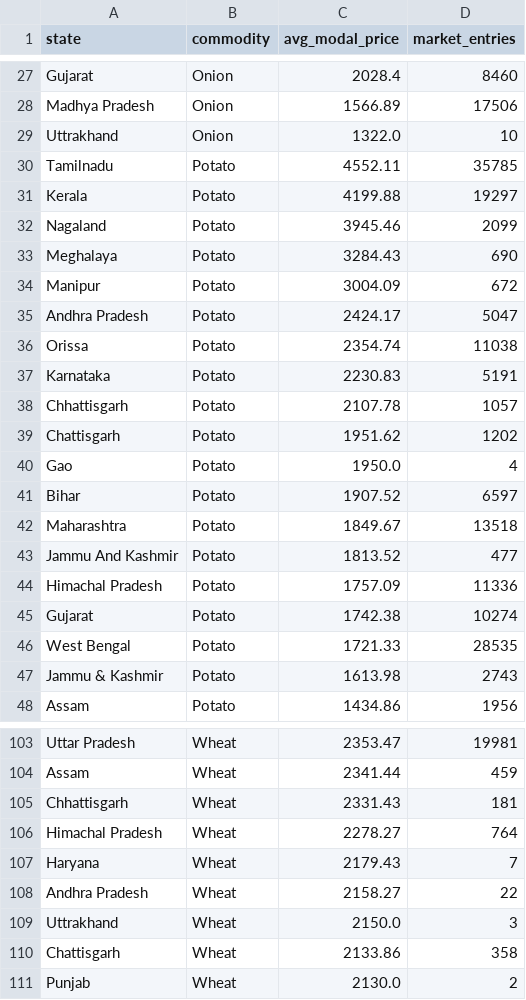
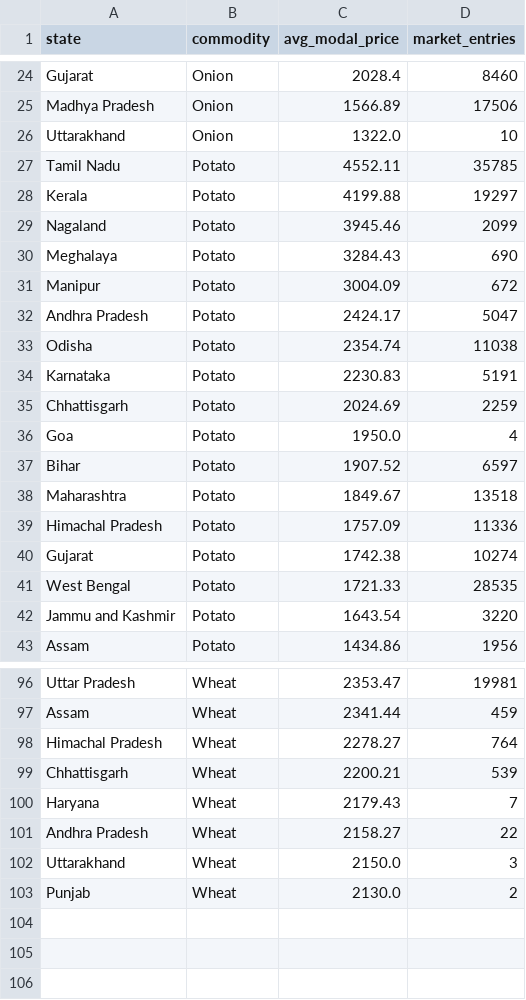
Before and after one commit to SARWAGYASHAH/mandi-price-dashboard, a CSV file: sql/query_results/01_state_commodity_avg_prices.csv, drawn as a sheet; only a part is shown, gaps mark what is left out; removed rows and columns are numbered as before the commit, all else as after; the diff covers the shown part only; the diff names each change by its address in the sheet, - before the commit and + after, or states it on an @@ line.

```diff
--- a/sql/query_results/01_state_commodity_avg_prices.csv
+++ b/sql/query_results/01_state_commodity_avg_prices.csv
-A26 (state): Uttrakhand
+A26 (state): Uttarakhand
-A27 (state): Tamilnadu
+A27 (state): Tamil Nadu
-A33 (state): Orissa
+A33 (state): Odisha
-C35 (avg_modal_price): 2107.78
+C35 (avg_modal_price): 2024.69
-D35 (market_entries): 1057
+D35 (market_entries): 2259
-row 39: Chattisgarh | Potato | 1951.62 | 1202
-A36 (state): Gao
+A36 (state): Goa
-row 43: Jammu And Kashmir | Potato | 1813.52 | 477
-row 47: Jammu & Kashmir | Potato | 1613.98 | 2743
+row 42: Jammu and Kashmir | Potato | 1643.54 | 3220
-row 105: Chhattisgarh | Wheat | 2331.43 | 181
+row 99: Chhattisgarh | Wheat | 2200.21 | 539
-A102 (state): Uttrakhand
+A102 (state): Uttarakhand
-row 110: Chattisgarh | Wheat | 2133.86 | 358
```
Also changed, not shown: 4 added rows, 9 removed rows and 7 edited cells elsewhere in this file, sql/query_results/02_top_10_expensive_markets.csv, sql/query_results/07_state_price_rankings.csv, 5 other files.
